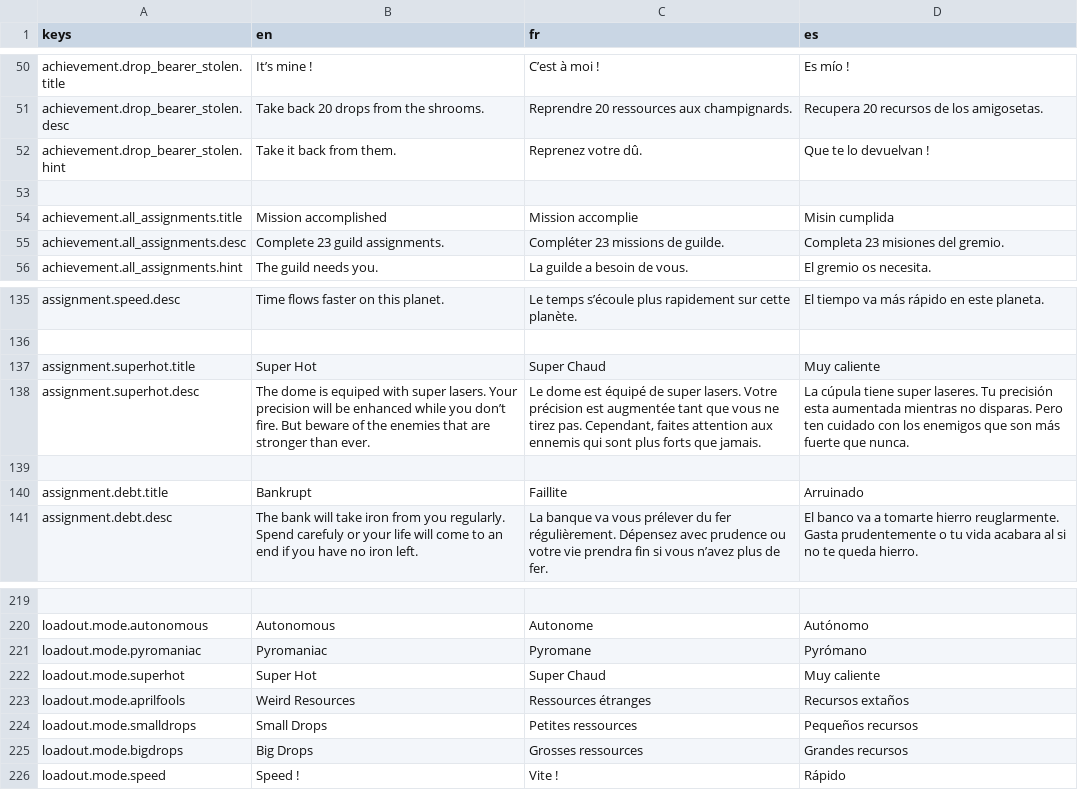
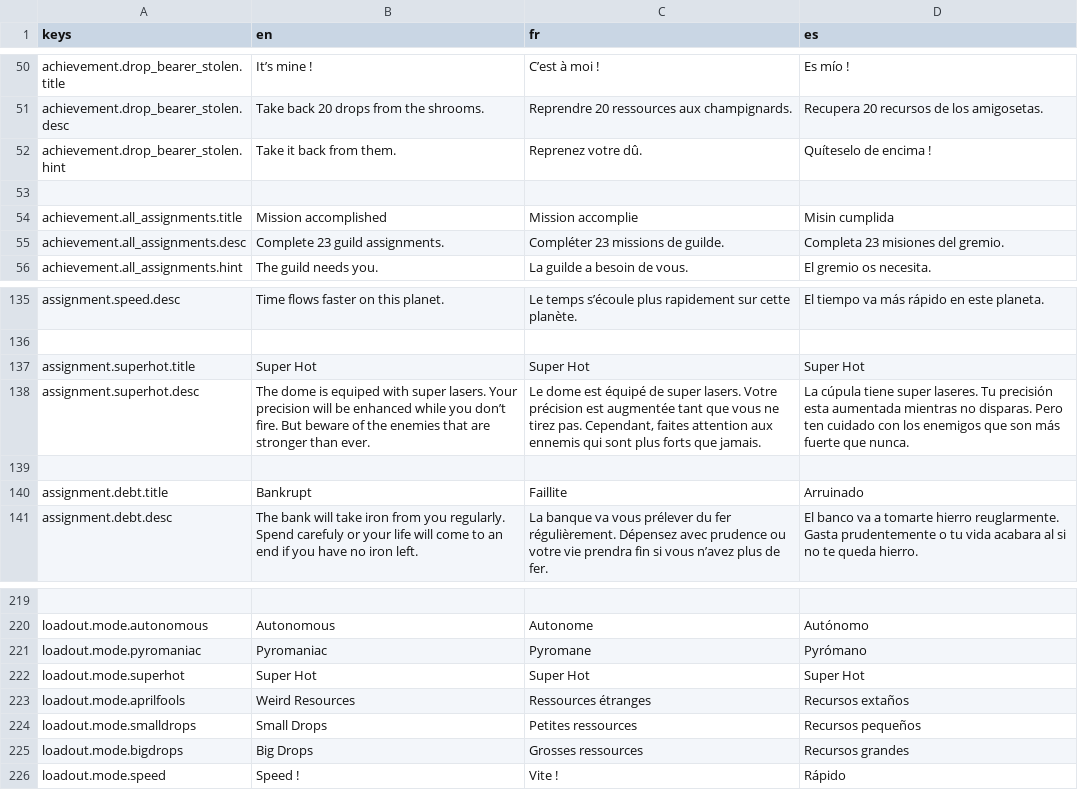
Before and after one commit to lafitteque/POModder-AllYouCanMine, a CSV file: translations/translations.csv, drawn as a sheet; only a part is shown, gaps mark what is left out.

```diff
--- a/translations/translations.csv
+++ b/translations/translations.csv
@@ -51,3 +51,3 @@ achievement.drop_bearer_stolen.title,It’s mine !,C’est à moi !,Es mío !
 achievement.drop_bearer_stolen.desc,Take back 20 drops from the shrooms.,Reprendre 20 ressources aux champignards.,Recupera 20 recursos de los amigosetas.
-achievement.drop_bearer_stolen.hint,Take it back from them.,Reprenez votre dû.,Que te lo devuelvan !
+achievement.drop_bearer_stolen.hint,Take it back from them.,Reprenez votre dû.,Quíteselo de encima !
 ,,,
@@ -136,3 +136,3 @@ assignment.speed.desc,Time flows faster on this planet.,Le temps s’écoule plu
 ,,,
-assignment.superhot.title,Super Hot,Super Chaud,Muy caliente
+assignment.superhot.title,Super Hot,Super Hot,Super Hot
 assignment.superhot.desc,The dome is equiped with super lasers. Your precision will be enhanced while you don’t fire. But beware of the enemies that are stronger than ever.,"Le dome est équipé de super lasers. Votre précision est augmentée tant que vous ne tirez pas. Cependant, faites attention aux ennemis qui sont plus forts que jamais.",La cúpula tiene super laseres. Tu precisión esta aumentada mientras no disparas. Pero ten cuidado con los enemigos que son más fuerte que nunca.
@@ -221,6 +221,6 @@ loadout.mode.autonomous,Autonomous,Autonome,Autónomo
 loadout.mode.pyromaniac,Pyromaniac,Pyromane,Pyrómano
-loadout.mode.superhot,Super Hot,Super Chaud,Muy caliente
+loadout.mode.superhot,Super Hot,Super Hot,Super Hot
 loadout.mode.aprilfools,Weird Resources,Ressources étranges,Recursos extaños
-loadout.mode.smalldrops,Small Drops,Petites ressources,Pequeños recursos
-loadout.mode.bigdrops,Big Drops,Grosses ressources,Grandes recursos
+loadout.mode.smalldrops,Small Drops,Petites ressources,Recursos pequeños
+loadout.mode.bigdrops,Big Drops,Grosses ressources,Recursos grandes
 loadout.mode.speed,Speed !,Vite !,Rápido
```
Also changed, not shown: 1 other file.
